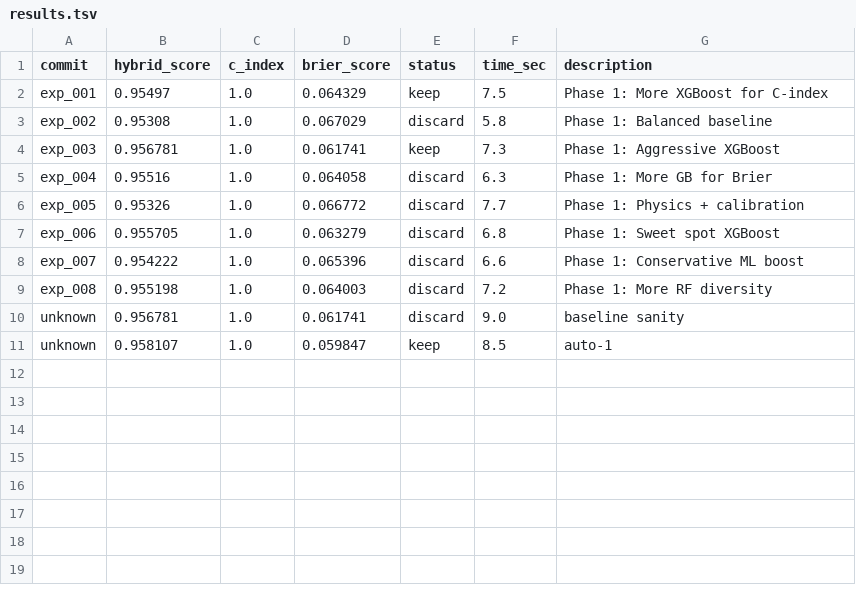
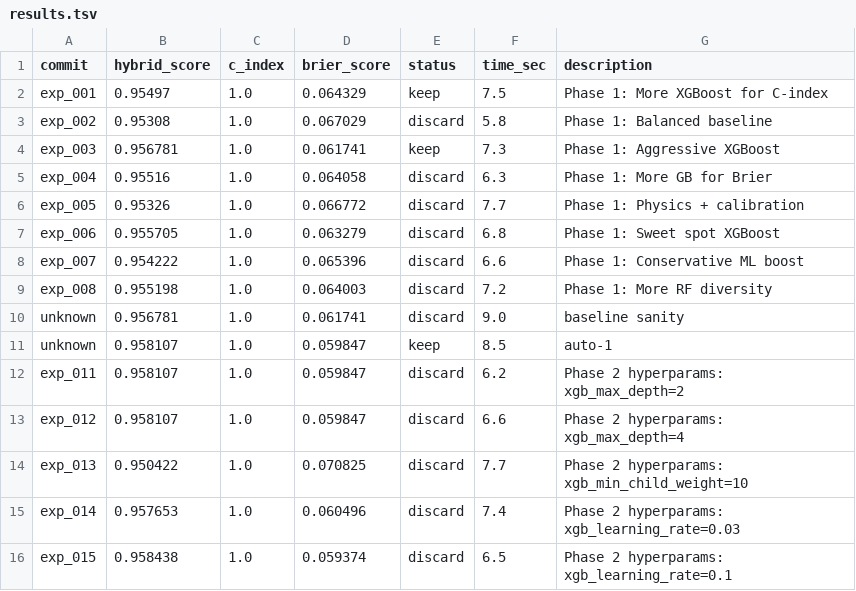
Before and after one commit to Ronit-Raj9/WiDS_GLOBAL_Datathon_2026, a TSV file: results.tsv, drawn as a sheet; the diff names each change by its address in the sheet, - before the commit and + after, or states it on an @@ line.

Commit message:
Add new experiments and logs for Phase 2 hyperparameter tuning
- Updated results.tsv with new experiments (exp_011 to exp_015) focusing on hyperparameters for XGBoost.
- Created autosession.log to track the autonomous optimization process, including experiment details and progress summaries.
- Added detailed logs for each experiment conducted during the optimization, capturing metrics such as Hybrid Score, C-Index, and Brier Score.
- Implemented a bash script (ralph_wids.sh) to automate the optimization loop, allowing for up to 150 iterations with conditions for improvement and early stopping.
- Included a night.log to log the autonomous loop's progress and results.

```diff
--- a/results.tsv
+++ b/results.tsv
+row 12: exp_011 | 0.958107 | 1.0 | 0.059847 | discard | 6.2 | Phase 2 hyperparams: xgb_max_depth=2
+row 13: exp_012 | 0.958107 | 1.0 | 0.059847 | discard | 6.6 | Phase 2 hyperparams: xgb_max_depth=4
+row 14: exp_013 | 0.950422 | 1.0 | 0.070825 | discard | 7.7 | Phase 2 hyperparams: xgb_min_child_weight=10
+row 15: exp_014 | 0.957653 | 1.0 | 0.060496 | discard | 7.4 | Phase 2 hyperparams: xgb_learning_rate=0.03
+row 16: exp_015 | 0.958438 | 1.0 | 0.059374 | discard | 6.5 | Phase 2 hyperparams: xgb_learning_rate=0.1
```
Also changed, not shown: 17 other files.
